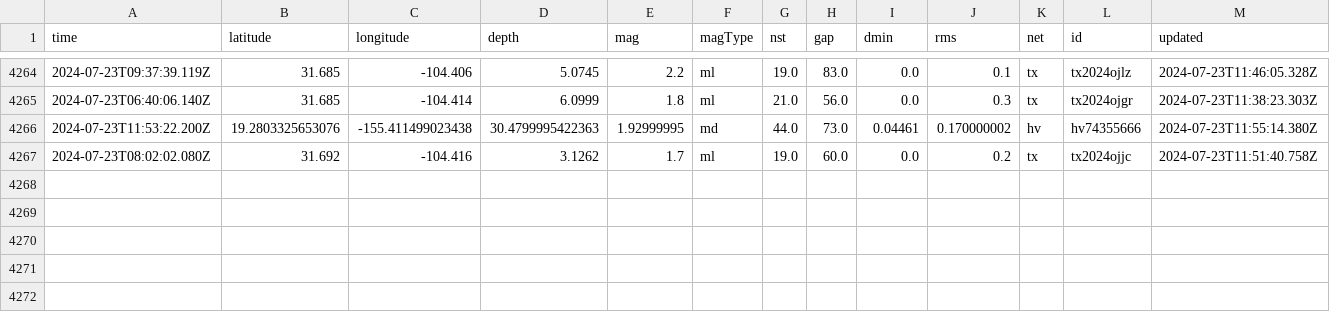
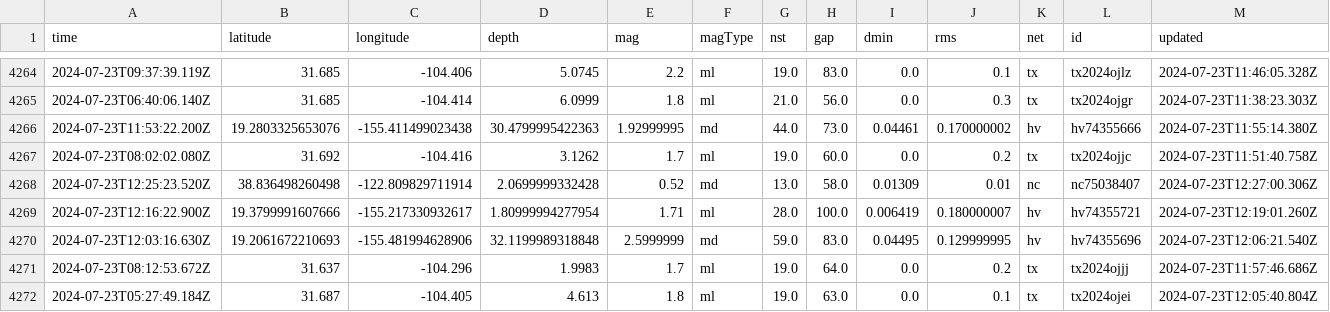
Before and after one commit to abhjtbhrli/nicar22-github-actions, a CSV file: usgs_main.csv, drawn as a sheet; only a part is shown, gaps mark what is left out; rows hold the shown columns only; the diff names each change by its address in the sheet, - before the commit and + after, or states it on an @@ line.

```diff
--- a/usgs_main.csv
+++ b/usgs_main.csv
+row 4268: 2024-07-23T12:25:23.520Z | 38.836498260498 | -122.809829711914 | 2.0699999332428 | 0.52 | md | 13.0 | 58.0 | 0.01309 | 0.01 | nc | nc75038407 | 2024-07-23T12:27:00.306Z
+row 4269: 2024-07-23T12:16:22.900Z | 19.3799991607666 | -155.217330932617 | 1.80999994277954 | 1.71 | ml | 28.0 | 100.0 | 0.006419 | 0.180000007 | hv | hv74355721 | 2024-07-23T12:19:01.260Z
+row 4270: 2024-07-23T12:03:16.630Z | 19.2061672210693 | -155.481994628906 | 32.1199989318848 | 2.5999999 | md | 59.0 | 83.0 | 0.04495 | 0.129999995 | hv | hv74355696 | 2024-07-23T12:06:21.540Z
+row 4271: 2024-07-23T08:12:53.672Z | 31.637 | -104.296 | 1.9983 | 1.7 | ml | 19.0 | 64.0 | 0.0 | 0.2 | tx | tx2024ojjj | 2024-07-23T11:57:46.686Z
+row 4272: 2024-07-23T05:27:49.184Z | 31.687 | -104.405 | 4.613 | 1.8 | ml | 19.0 | 63.0 | 0.0 | 0.1 | tx | tx2024ojei | 2024-07-23T12:05:40.804Z
```
Also changed, not shown: usgs_current.csv.
